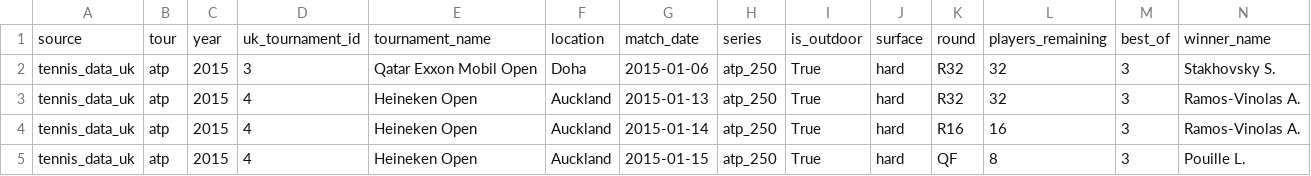
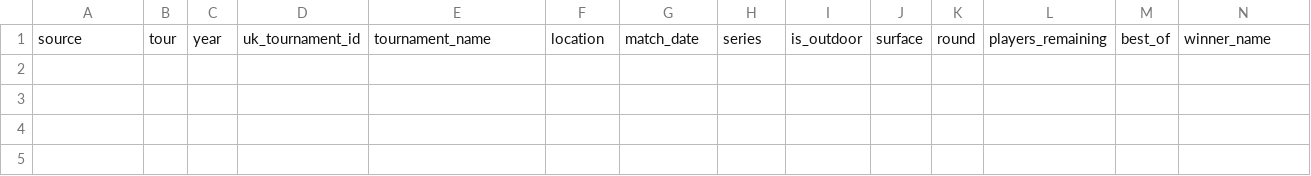
Before and after one commit to nick-benelli/Tennis-Data-Pipeline, a CSV file: data/linked/atp/2015/review/atp_linkage_unmatched_2015.csv, drawn as a sheet; only a part is shown; rows hold the shown columns only; the diff names each change by its address in the sheet, - before the commit and + after, or states it on an @@ line.

```diff
--- a/data/linked/atp/2015/review/atp_linkage_unmatched_2015.csv
+++ b/data/linked/atp/2015/review/atp_linkage_unmatched_2015.csv
-row 2: tennis_data_uk | atp | 2015 | 3 | Qatar Exxon Mobil Open | Doha | 2015-01-06 | atp_250 | True | hard | R32 | 32 | 3 | Stakhovsky S.
-row 3: tennis_data_uk | atp | 2015 | 4 | Heineken Open | Auckland | 2015-01-13 | atp_250 | True | hard | R32 | 32 | 3 | Ramos-Vinolas A.
-row 4: tennis_data_uk | atp | 2015 | 4 | Heineken Open | Auckland | 2015-01-14 | atp_250 | True | hard | R16 | 16 | 3 | Ramos-Vinolas A.
-row 5: tennis_data_uk | atp | 2015 | 4 | Heineken Open | Auckland | 2015-01-15 | atp_250 | True | hard | QF | 8 | 3 | Pouille L.
```
Also changed, not shown: data/linked/atp/2011/review/atp_linkage_ambiguous_2011.csv, data/linked/atp/2012/atp_match_links_2012.csv, 40 other files.
